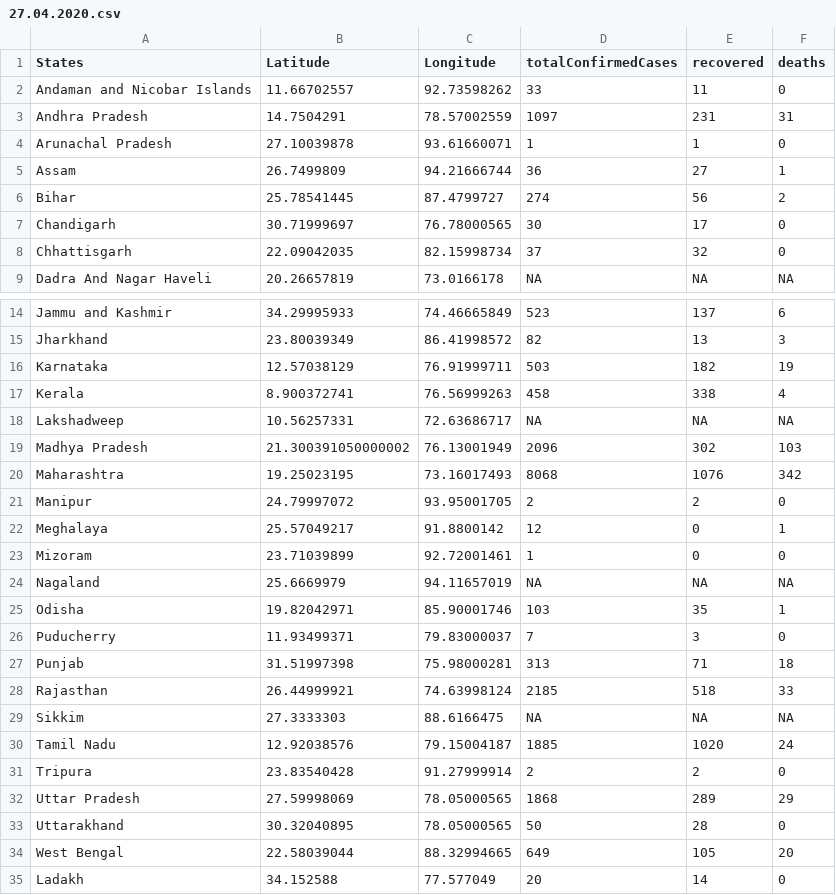
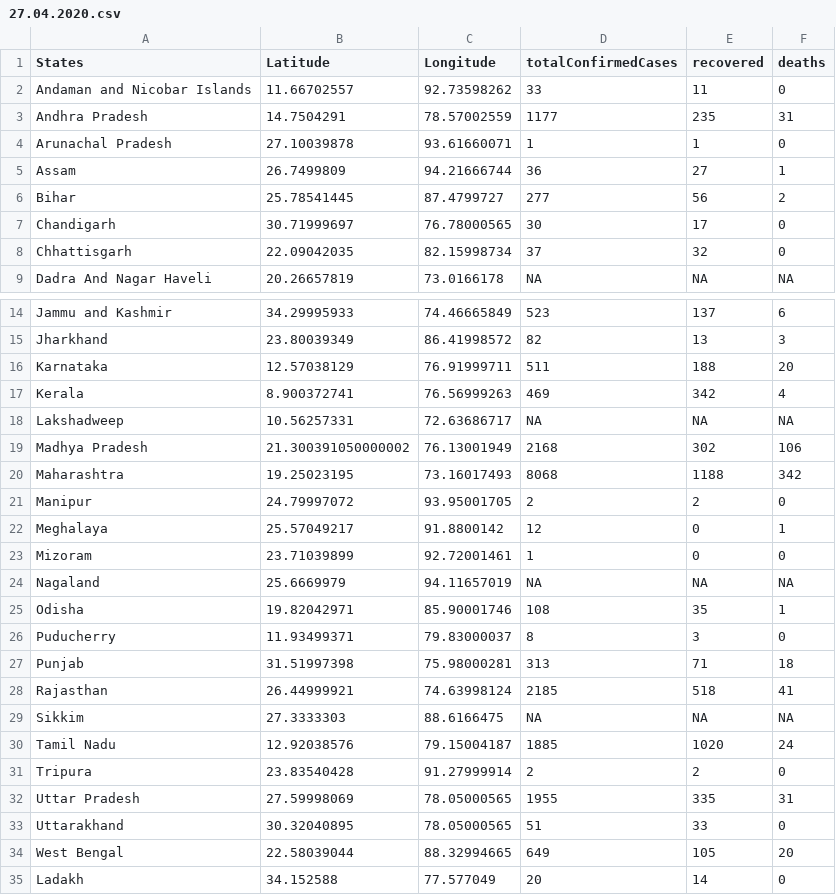
Before and after one commit to mohit2152sharma/rcoronavirus, a CSV file: data/india/indiaDailyReports/27.04.2020.csv, drawn as a sheet; only a part is shown, gaps mark what is left out.

Commit message:
data update

```diff
--- a/data/india/indiaDailyReports/27.04.2020.csv
+++ b/data/india/indiaDailyReports/27.04.2020.csv
@@ -2,6 +2,6 @@ States,Latitude,Longitude,totalConfirmedCases,recovered,deaths
 Andaman and Nicobar Islands,11.66702557,92.73598262,33,11,0
-Andhra Pradesh,14.7504291,78.57002559,1097,231,31
+Andhra Pradesh,14.7504291,78.57002559,1177,235,31
 Arunachal Pradesh,27.10039878,93.61660071,1,1,0
 Assam,26.7499809,94.21666744,36,27,1
-Bihar,25.78541445,87.4799727,274,56,2
+Bihar,25.78541445,87.4799727,277,56,2
 Chandigarh,30.71999697,76.78000565,30,17,0
@@ -15,7 +15,7 @@ Jammu and Kashmir,34.29995933,74.46665849,523,137,6
 Jharkhand,23.80039349,86.41998572,82,13,3
-Karnataka,12.57038129,76.91999711,503,182,19
-Kerala,8.900372741,76.56999263,458,338,4
+Karnataka,12.57038129,76.91999711,511,188,20
+Kerala,8.900372741,76.56999263,469,342,4
 Lakshadweep,10.56257331,72.63686717,NA,NA,NA
-Madhya Pradesh,21.300391050000002,76.13001949,2096,302,103
-Maharashtra,19.25023195,73.16017493,8068,1076,342
+Madhya Pradesh,21.300391050000002,76.13001949,2168,302,106
+Maharashtra,19.25023195,73.16017493,8068,1188,342
 Manipur,24.79997072,93.95001705,2,2,0
@@ -24,6 +24,6 @@ Mizoram,23.71039899,92.72001461,1,0,0
 Nagaland,25.6669979,94.11657019,NA,NA,NA
-Odisha,19.82042971,85.90001746,103,35,1
-Puducherry,11.93499371,79.83000037,7,3,0
+Odisha,19.82042971,85.90001746,108,35,1
+Puducherry,11.93499371,79.83000037,8,3,0
 Punjab,31.51997398,75.98000281,313,71,18
-Rajasthan,26.44999921,74.63998124,2185,518,33
+Rajasthan,26.44999921,74.63998124,2185,518,41
 Sikkim,27.3333303,88.6166475,NA,NA,NA
@@ -31,4 +31,4 @@ Tamil Nadu,12.92038576,79.15004187,1885,1020,24
 Tripura,23.83540428,91.27999914,2,2,0
-Uttar Pradesh,27.59998069,78.05000565,1868,289,29
-Uttarakhand,30.32040895,78.05000565,50,28,0
+Uttar Pradesh,27.59998069,78.05000565,1955,335,31
+Uttarakhand,30.32040895,78.05000565,51,33,0
 West Bengal,22.58039044,88.32994665,649,105,20
```
Also changed, not shown: data/india/indiaTimeSeries/indiaConfirmed.csv, data/india/indiaTimeSeries/indiaDeaths.csv, 2 other files.
